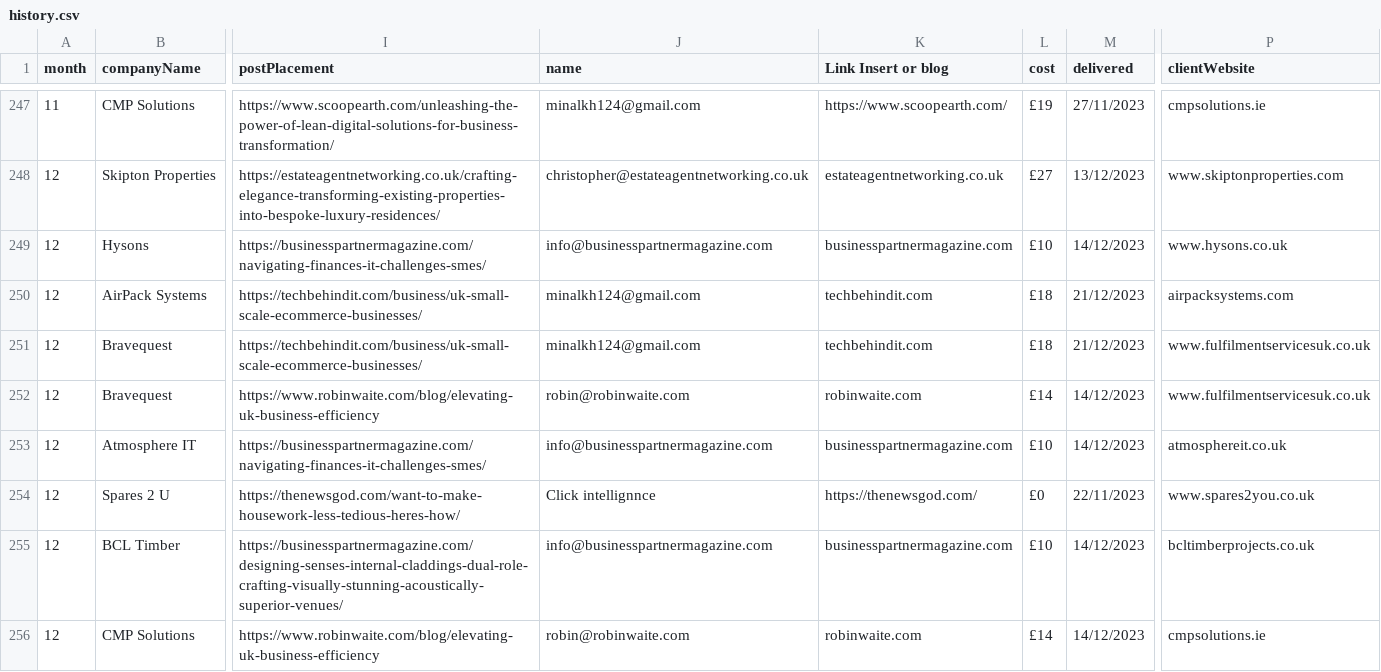
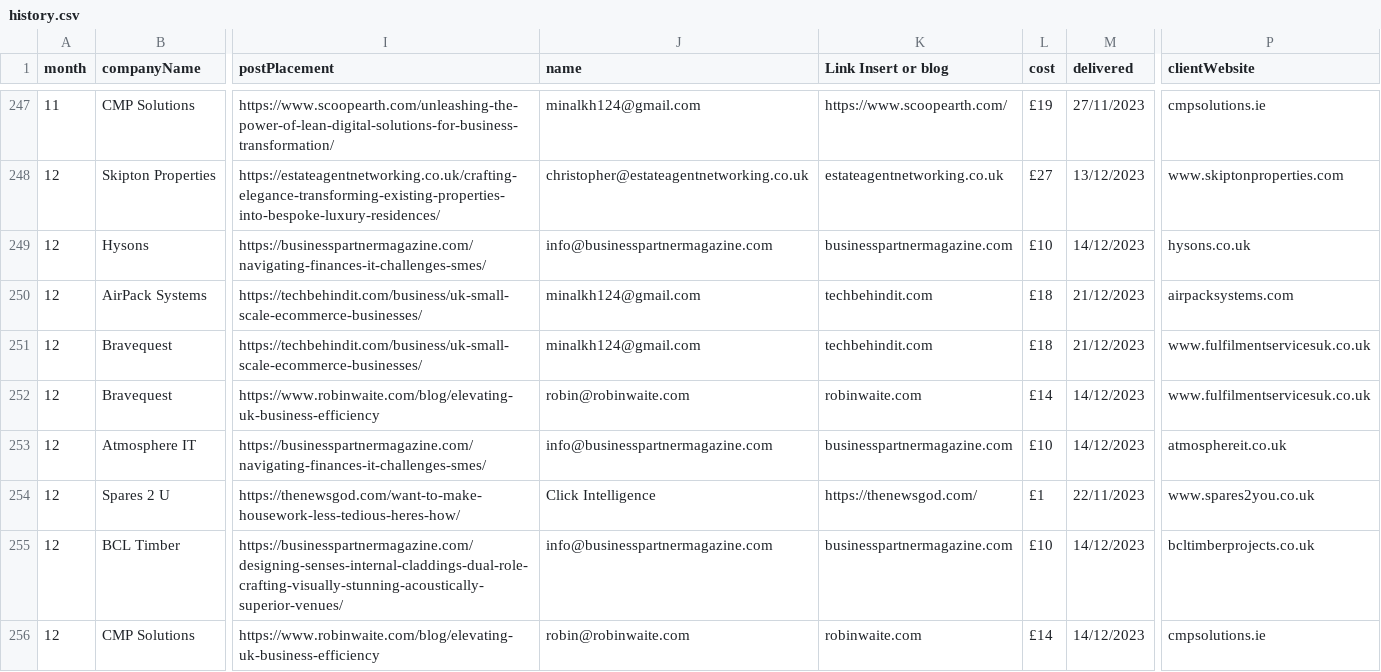
Before and after one commit to rdomloge/slinkylinky, a CSV file: csv/history.csv (was src/main/resources/history.csv), drawn as a sheet; only a part is shown, gaps mark what is left out; the diff covers the shown part only; the diff names each change by its address in the sheet, - before the commit and + after, or states it on an @@ line.

```diff
--- a/src/main/resources/history.csv
+++ b/csv/history.csv
-P249 (clientWebsite): www.hysons.co.uk
+P249 (clientWebsite): hysons.co.uk
-J254 (name): Click intellignnce
+J254 (name): Click Intelligence
-L254 (cost): £0
+L254 (cost): £1
```
Also changed, not shown: 9 added rows elsewhere in this file, csv/demandsites.csv, 6 other files.
